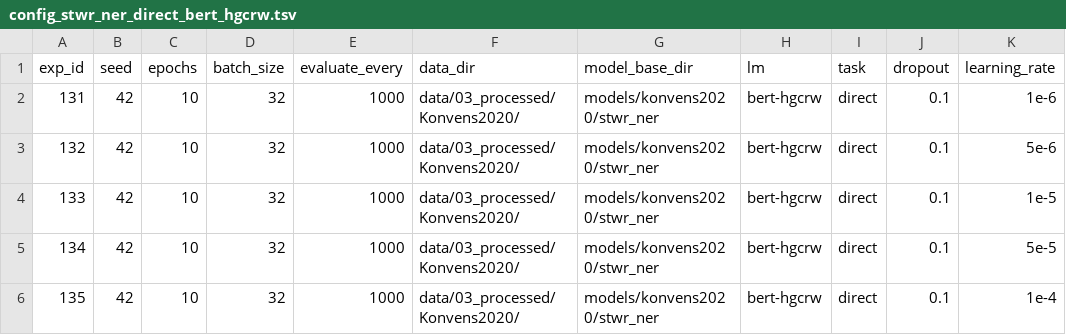
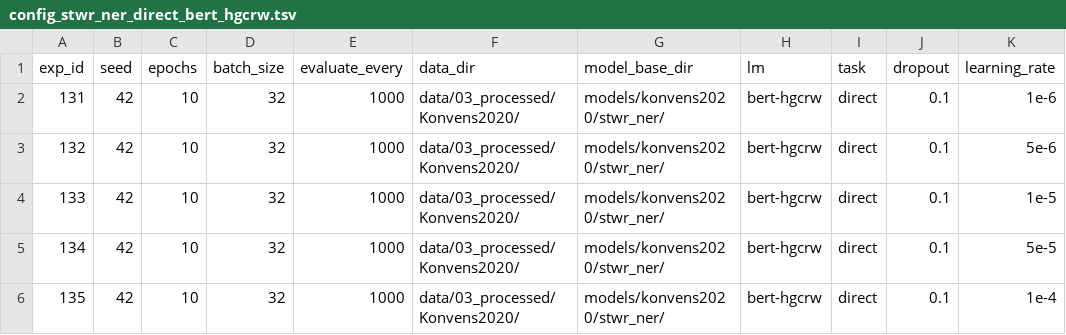
Before and after one commit to lingsond/STWR, a TSV file: experiments/config_stwr_ner_direct_bert_hgcrw.tsv, drawn as a sheet.

```diff
--- a/experiments/config_stwr_ner_direct_bert_hgcrw.tsv
+++ b/experiments/config_stwr_ner_direct_bert_hgcrw.tsv
@@ -1,6 +1,6 @@
 exp_id	seed	epochs	batch_size	evaluate_every	data_dir	model_base_dir	lm	task	dropout	learning_rate
-131	42	10	32	1000	data/03_processed/Konvens2020/	models/konvens2020/stwr_ner	bert-hgcrw	direct	0.1	1e-6
-132	42	10	32	1000	data/03_processed/Konvens2020/	models/konvens2020/stwr_ner	bert-hgcrw	direct	0.1	5e-6
-133	42	10	32	1000	data/03_processed/Konvens2020/	models/konvens2020/stwr_ner	bert-hgcrw	direct	0.1	1e-5
-134	42	10	32	1000	data/03_processed/Konvens2020/	models/konvens2020/stwr_ner	bert-hgcrw	direct	0.1	5e-5
-135	42	10	32	1000	data/03_processed/Konvens2020/	models/konvens2020/stwr_ner	bert-hgcrw	direct	0.1	1e-4
+131	42	10	32	1000	data/03_processed/Konvens2020/	models/konvens2020/stwr_ner/	bert-hgcrw	direct	0.1	1e-6
+132	42	10	32	1000	data/03_processed/Konvens2020/	models/konvens2020/stwr_ner/	bert-hgcrw	direct	0.1	5e-6
+133	42	10	32	1000	data/03_processed/Konvens2020/	models/konvens2020/stwr_ner/	bert-hgcrw	direct	0.1	1e-5
+134	42	10	32	1000	data/03_processed/Konvens2020/	models/konvens2020/stwr_ner/	bert-hgcrw	direct	0.1	5e-5
+135	42	10	32	1000	data/03_processed/Konvens2020/	models/konvens2020/stwr_ner/	bert-hgcrw	direct	0.1	1e-4
```
Also changed, not shown: experiments/config_stwr_ner_direct_bert_hgcrw_fine01.tsv, experiments/config_stwr_ner_direct_lmgot02_fine01.tsv, 5 other files.
